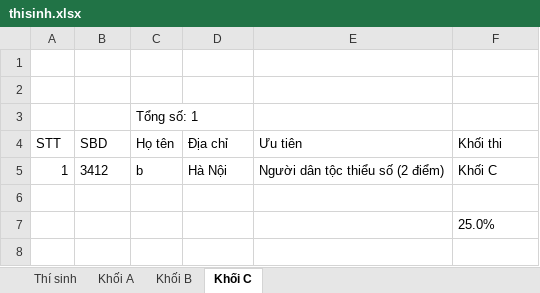
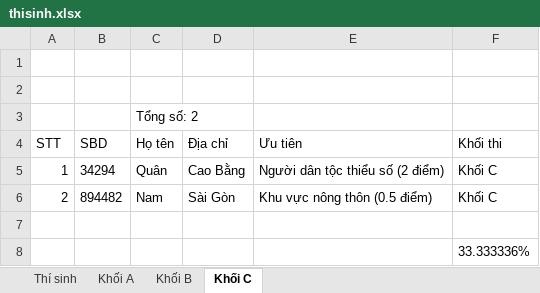
Before and after one commit to phamquanglong/QuanLyTuyenSinh_Nhom3, an Excel workbook: thisinh.xlsx, sheet Khối C, drawn as a sheet; values as stored, in another font and other column widths than the file's, no borders; addresses are those after the commit; the diff names each change by its address in the sheet, - before the commit and + after, or states it on an @@ line.

```diff
--- a/thisinh.xlsx (sheet Khối C)
+++ b/thisinh.xlsx (sheet Khối C)
-C3 (Họ tên): Tổng số: 1
+C3 (Họ tên): Tổng số: 2
-B5 (SBD): 3412
+B5 (SBD): 34294
-C5 (Họ tên): b
+C5 (Họ tên): Quân
-D5 (Địa chỉ): Hà Nội
+D5 (Địa chỉ): Cao Bằng
+row 6: 2 | 894482 | Nam | Sài Gòn | Khu vực nông thôn (0.5 điểm) | Khối C
-F8 (Khối thi): 25.0%
+F8 (Khối thi): 33.333336%
```
Also changed, not shown: sheet Thí sinh, sheet Khối A, sheet Khối B, 55 other files.
